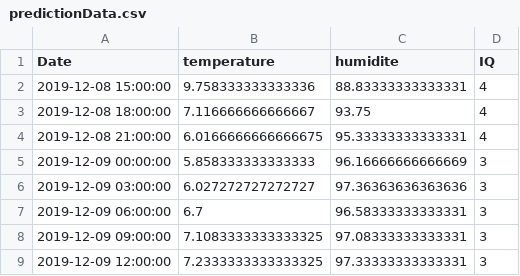
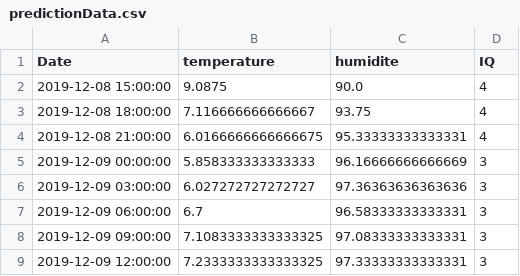
Before and after one commit to AlexandreVerept/Projet-AirIQ, a CSV file: 4_Production/datas/predictionData.csv, drawn as a sheet.

```diff
--- a/4_Production/datas/predictionData.csv
+++ b/4_Production/datas/predictionData.csv
@@ -1,3 +1,3 @@
 Date;temperature;humidite;IQ
-2019-12-08 15:00:00;9.758333333333336;88.83333333333331;4
+2019-12-08 15:00:00;9.0875;90.0;4
 2019-12-08 18:00:00;7.116666666666667;93.75;4
```
Also changed, not shown: 4_Production/datas/Ruche24h.csv, 37 other files.
